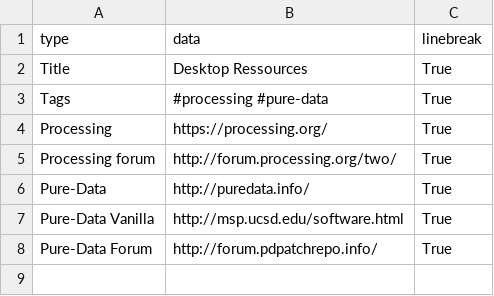
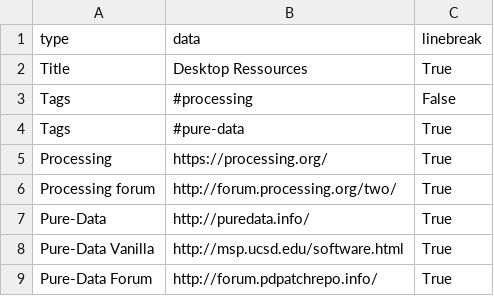
Before and after one commit to b2renger/b2renger.github.io, a CSV file: pages/Desktop.csv, drawn as a sheet.

```diff
--- a/pages/Desktop.csv
+++ b/pages/Desktop.csv
@@ -2,3 +2,4 @@ type, data, linebreak,
 Title, Desktop Ressources,True,
-Tags, #processing #pure-data, True,
+Tags, #processing,False,
+Tags, #pure-data, True,
 Processing, https://processing.org/, True,
```
Also changed, not shown: pages/Android.csv, pages/Web.csv, 19 other files.
